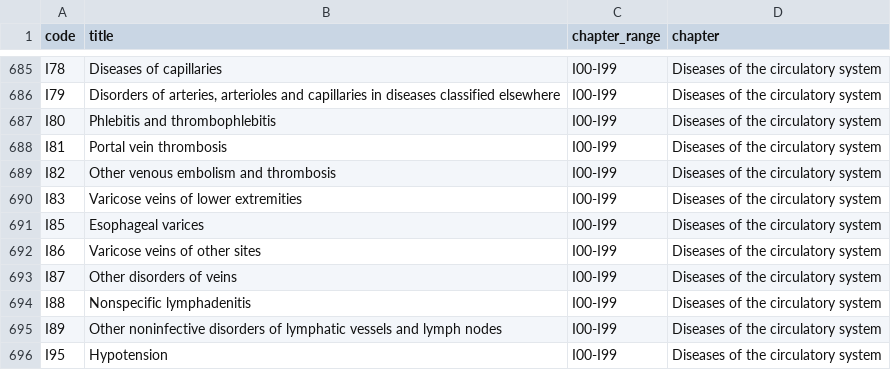
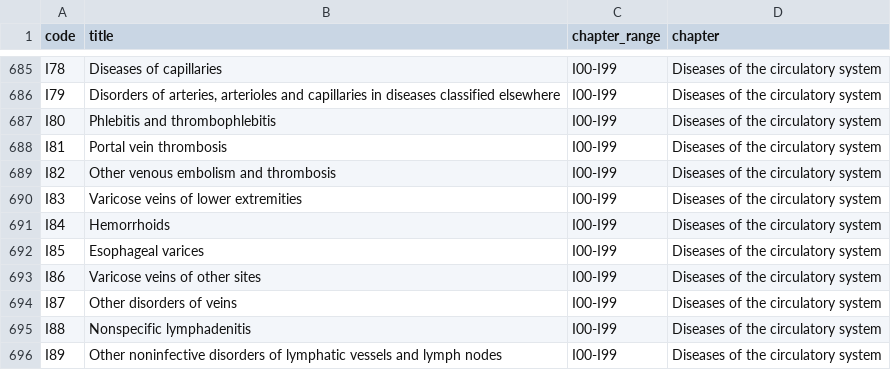
Before and after one commit to Robert-Henry-Campbell/ARD-GSEM, a CSV file: meta/icd10_categories.csv, drawn as a sheet; only a part is shown, gaps mark what is left out; the shorter side is filled out with more unchanged rows; the diff names each change by its address in the sheet, - before the commit and + after, or states it on an @@ line.

```diff
--- a/meta/icd10_categories.csv
+++ b/meta/icd10_categories.csv
+row 691: I84 | Hemorrhoids | I00-I99 | Diseases of the circulatory system
```
Also changed, not shown: 11 other files.
